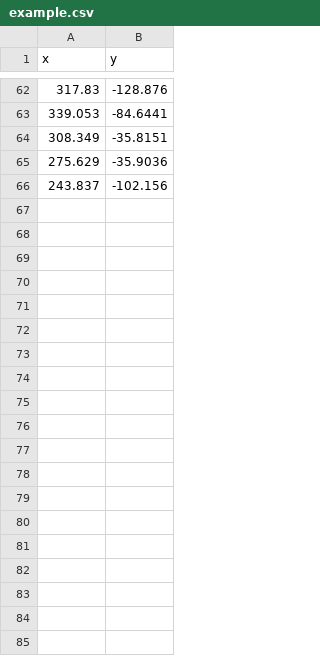
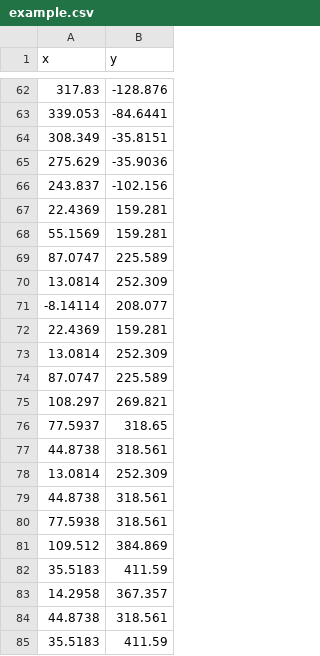
Before and after one commit to justinjk007/Pentagonal-tiling, a CSV file: src/example.csv, drawn as a sheet; only a part is shown, gaps mark what is left out; the diff covers the shown part only.

```diff
--- a/src/example.csv
+++ b/src/example.csv
@@ -66 +66,20 @@ x,y,
 243.837,-102.156
+22.4369,159.281
+55.1569,159.281
+87.0747,225.589
+13.0814,252.309
+-8.14114,208.077
+22.4369,159.281
+13.0814,252.309
+87.0747,225.589
+108.297,269.821
+77.5937,318.65
+44.8738,318.561
+13.0814,252.309
+44.8738,318.561
+77.5938,318.561
+109.512,384.869
+35.5183,411.59
+14.2958,367.357
+44.8738,318.561
+35.5183,411.59
```
Also changed, not shown: 17 added rows elsewhere in this file, src/rawData.csv, 1 other file.
